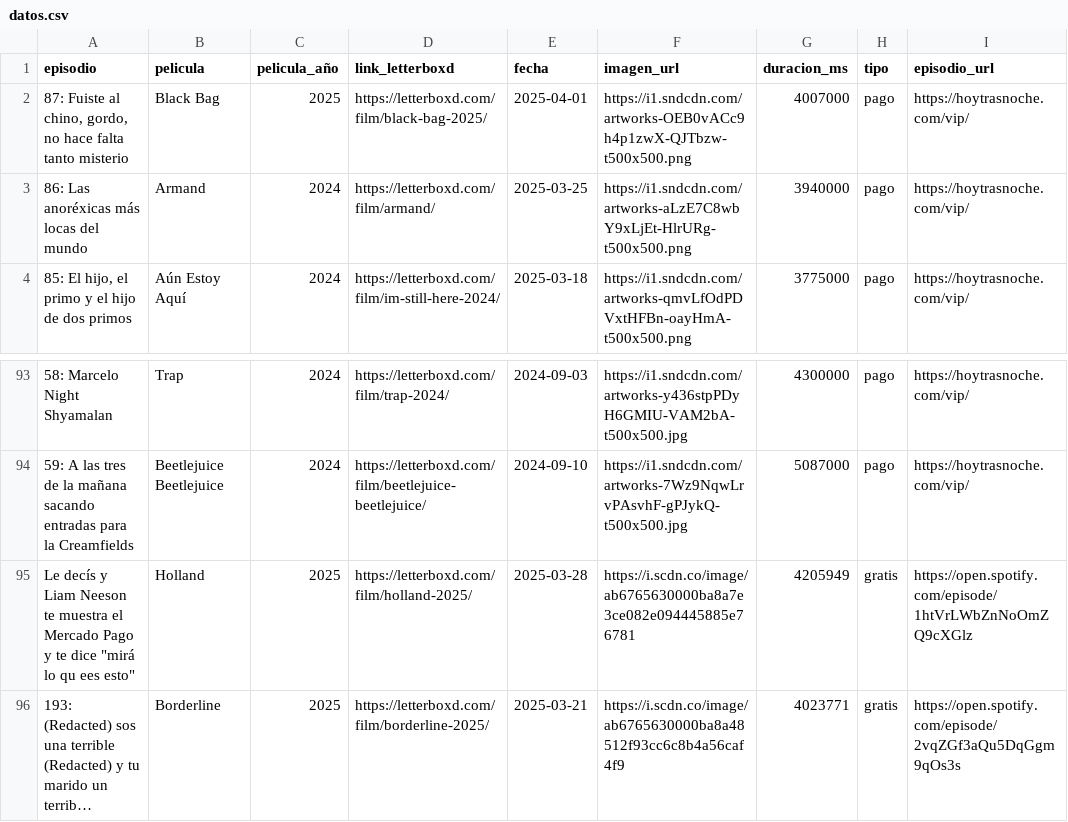
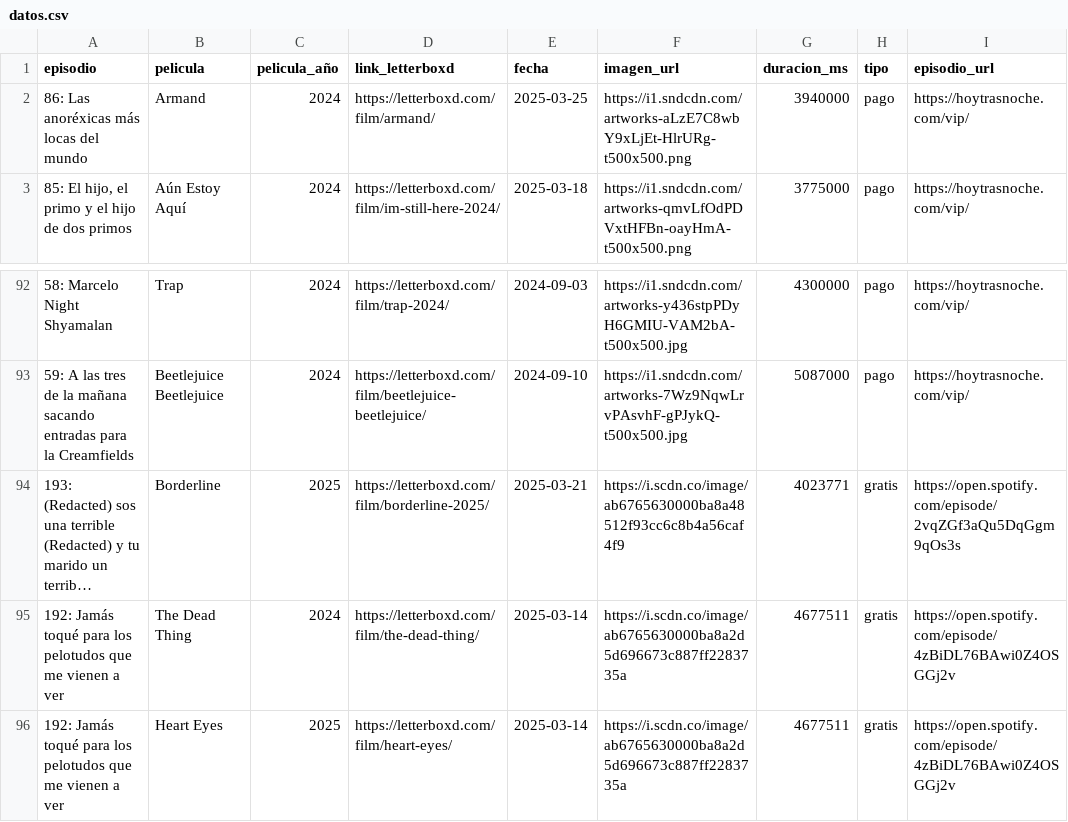
Before and after one commit to vhgauto/ht.buscador, a CSV file: datos/datos.csv, drawn as a sheet; only a part is shown, gaps mark what is left out; the shorter side is filled out with more unchanged rows; long unchanged cells end in …; the diff names each change by its address in the sheet, - before the commit and + after, or states it on an @@ line.

```diff
--- a/datos/datos.csv
+++ b/datos/datos.csv
-row 2: 87: Fuiste al chino, gordo, no hace falta tanto misterio | Black Bag | 2025 | https://letterboxd.com/film/black-bag-2025/ | 2025-04-01 | https://i1.sndcdn.com/artworks-OEB0vACc9h4p1zwX-QJTbzw-t500x500.png | 4007000 | pago | https://hoytrasnoche.com/vip/
-row 95: Le decís y Liam Neeson te muestra el Mercado Pago y te dice "mirá lo qu ees esto" | Holland | 2025 | https://letterboxd.com/film/holland-2025/ | 2025-03-28 | https://i.scdn.co/image/ab6765630000ba8a7e3ce082e094445885e76781 | 4205949 | gratis | https://open.spotify.com/episode/1htVrLWbZnNoOmZQ9cXGlz
```
Also changed, not shown: datos/country_club.csv, datos/spotify.csv, 5 other files.
